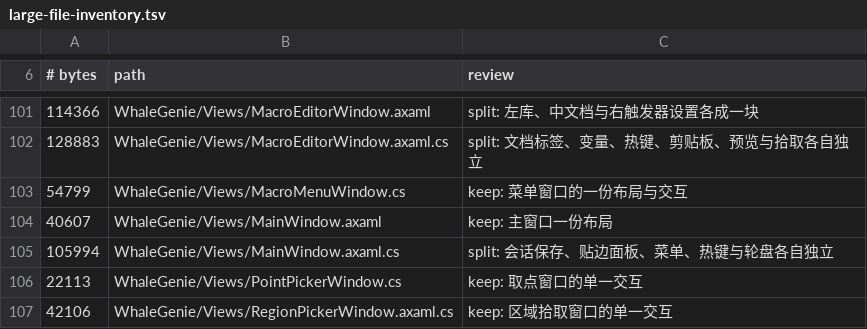
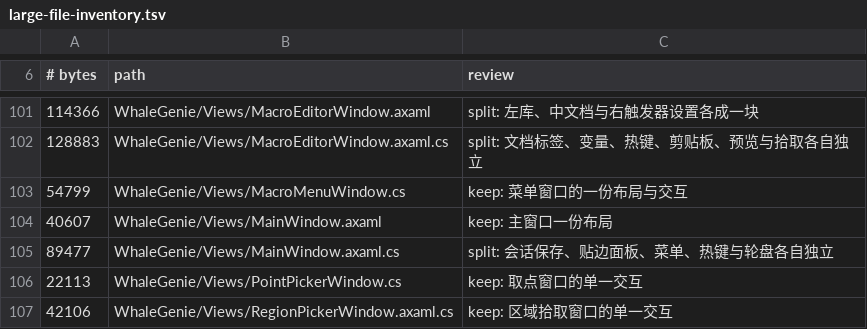
Before and after one commit to ilpoint/WhaleGenie, a TSV file: .githooks/large-file-inventory.tsv, drawn as a sheet; only a part is shown, gaps mark what is left out.

```diff
--- a/.githooks/large-file-inventory.tsv
+++ b/.githooks/large-file-inventory.tsv
@@ -104,3 +104,3 @@
 40607	WhaleGenie/Views/MainWindow.axaml	keep: 主窗口一份布局
-105994	WhaleGenie/Views/MainWindow.axaml.cs	split: 会话保存、贴边面板、菜单、热键与轮盘各自独立
+89477	WhaleGenie/Views/MainWindow.axaml.cs	split: 会话保存、贴边面板、菜单、热键与轮盘各自独立
 22113	WhaleGenie/Views/PointPickerWindow.cs	keep: 取点窗口的单一交互
```
Also changed, not shown: 2 other files.
